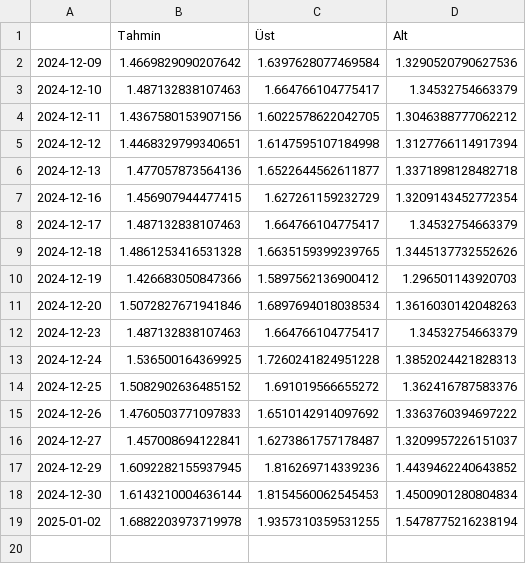
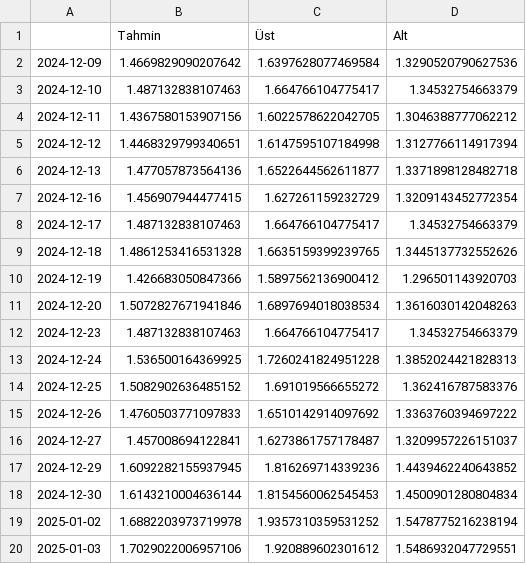
Before and after one commit to kaboya19/BuyumeTahmin, a CSV file: cariyıl.csv, drawn as a sheet.

```diff
--- a/cariyıl.csv
+++ b/cariyıl.csv
@@ -18,2 +18,3 @@
 2024-12-30,1.6143210004636144,1.8154560062545453,1.4500901280804834
-2025-01-02,1.6882203973719978,1.9357310359531255,1.5478775216238194
+2025-01-02,1.6882203973719978,1.9357310359531252,1.5478775216238194
+2025-01-03,1.7029022006957106,1.920889602301612,1.5486932047729551
```
Also changed, not shown: cari.csv, yıllık.csv, 1 other file.
